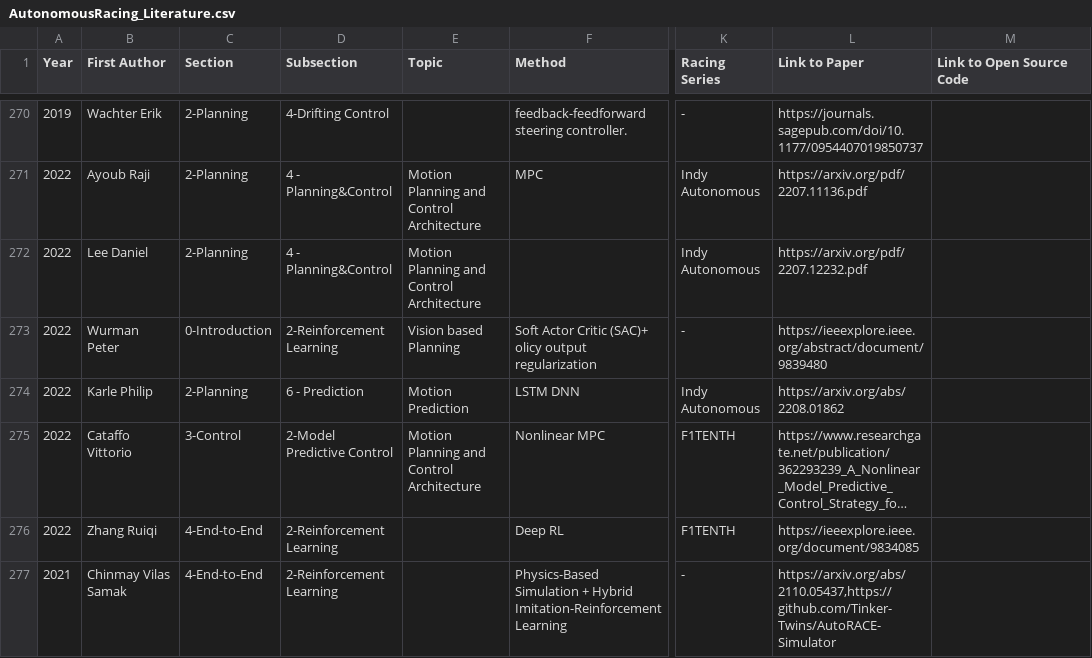
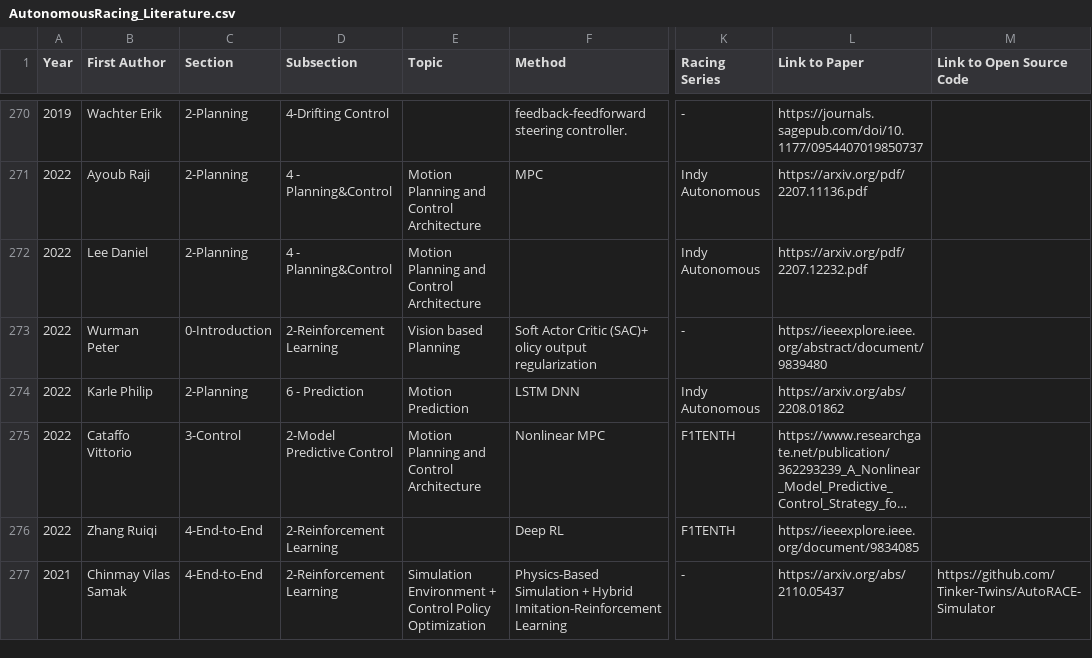
Before and after one commit to JohannesBetz/AutonomousRacing_Literature, a CSV file: AutonomousRacing_Literature.csv, drawn as a sheet; only a part is shown, gaps mark what is left out; long unchanged cells end in …; the diff names each change by its address in the sheet, - before the commit and + after, or states it on an @@ line.

Commit message:
Update AutonomousRacing_Literature.csv

```diff
--- a/AutonomousRacing_Literature.csv
+++ b/AutonomousRacing_Literature.csv
-E277 (Topic): (empty)
+E277 (Topic): Simulation Environment + Control Policy Optimization
-L277 (Link to Paper): https://arxiv.org/abs/2110.05437,https://github.com/Tinker-Twins/AutoRACE-Simulator
+L277 (Link to Paper): https://arxiv.org/abs/2110.05437
-M277 (Link to Open Source Code): (empty)
+M277 (Link to Open Source Code): https://github.com/Tinker-Twins/AutoRACE-Simulator
```
